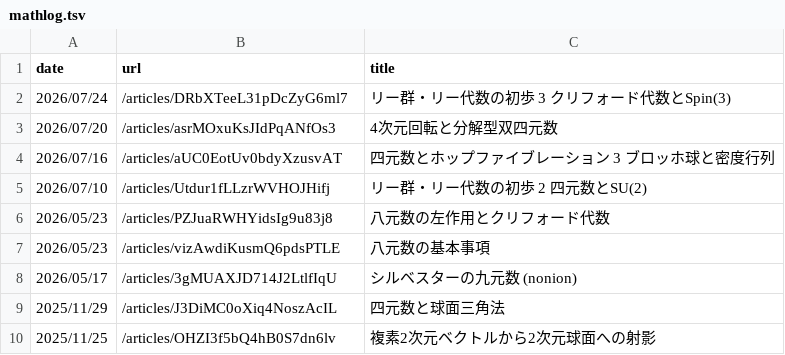
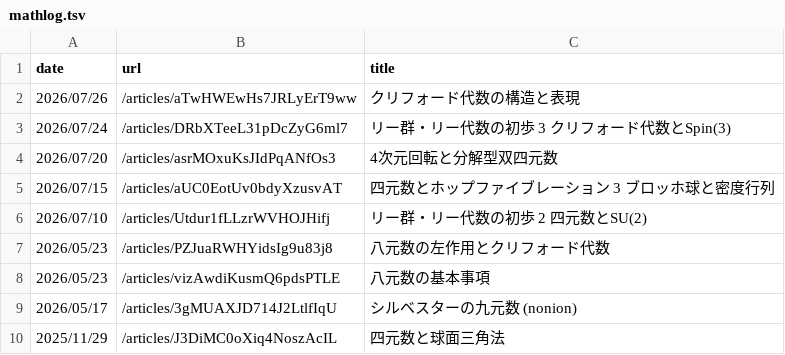
Before and after one commit to 7shi/hypercomplex, a TSV file: mathlog.tsv, drawn as a sheet; only a part is shown; the shorter side is filled out with more unchanged rows.

Commit message:
clif/01 公開: articles.tsv/mathlog.tsv/refs.tomlを更新

```diff
--- a/mathlog.tsv
+++ b/mathlog.tsv
@@ -1,5 +1,6 @@
 date	url	title
+2026/07/26	/articles/aTwHWEwHs7JRLyErT9ww	クリフォード代数の構造と表現
 2026/07/24	/articles/DRbXTeeL31pDcZyG6ml7	リー群・リー代数の初歩 3 クリフォード代数とSpin(3)
 2026/07/20	/articles/asrMOxuKsJIdPqANfOs3	4次元回転と分解型双四元数
-2026/07/16	/articles/aUC0EotUv0bdyXzusvAT	四元数とホップファイブレーション 3 ブロッホ球と密度行列
+2026/07/15	/articles/aUC0EotUv0bdyXzusvAT	四元数とホップファイブレーション 3 ブロッホ球と密度行列
 2026/07/10	/articles/Utdur1fLLzrWVHOJHifj	リー群・リー代数の初歩 2 四元数とSU(2)
```
Also changed, not shown: articles.tsv, 2 other files.
